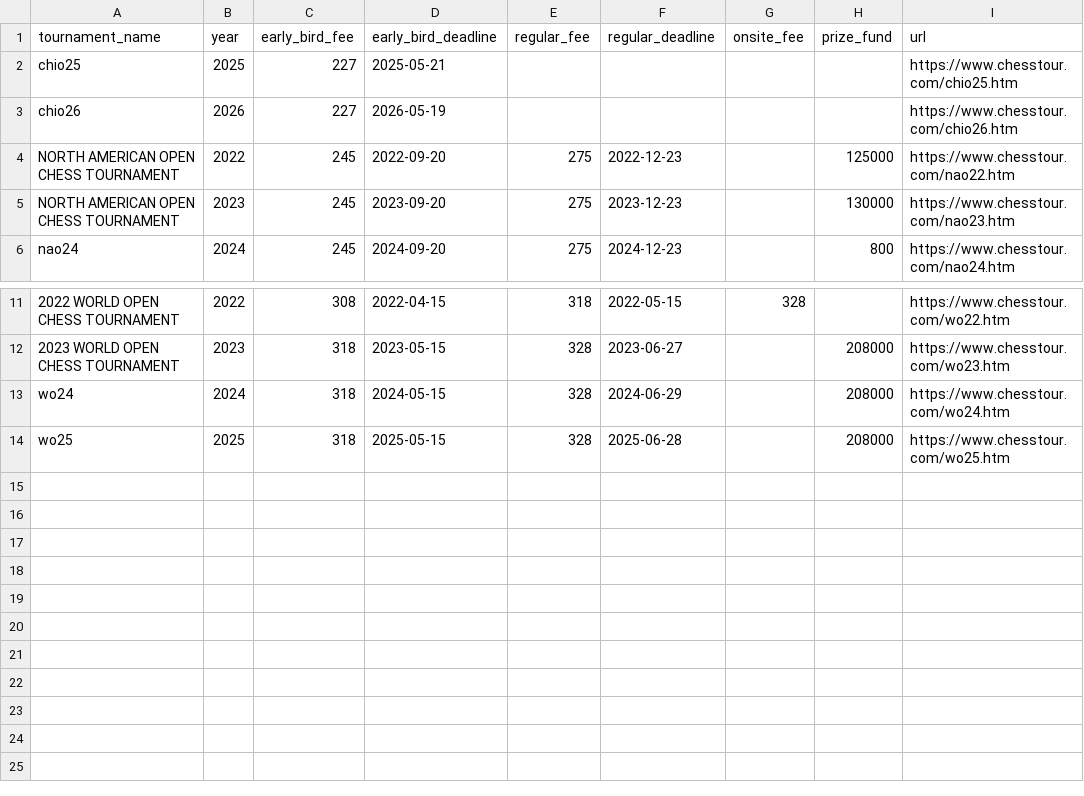
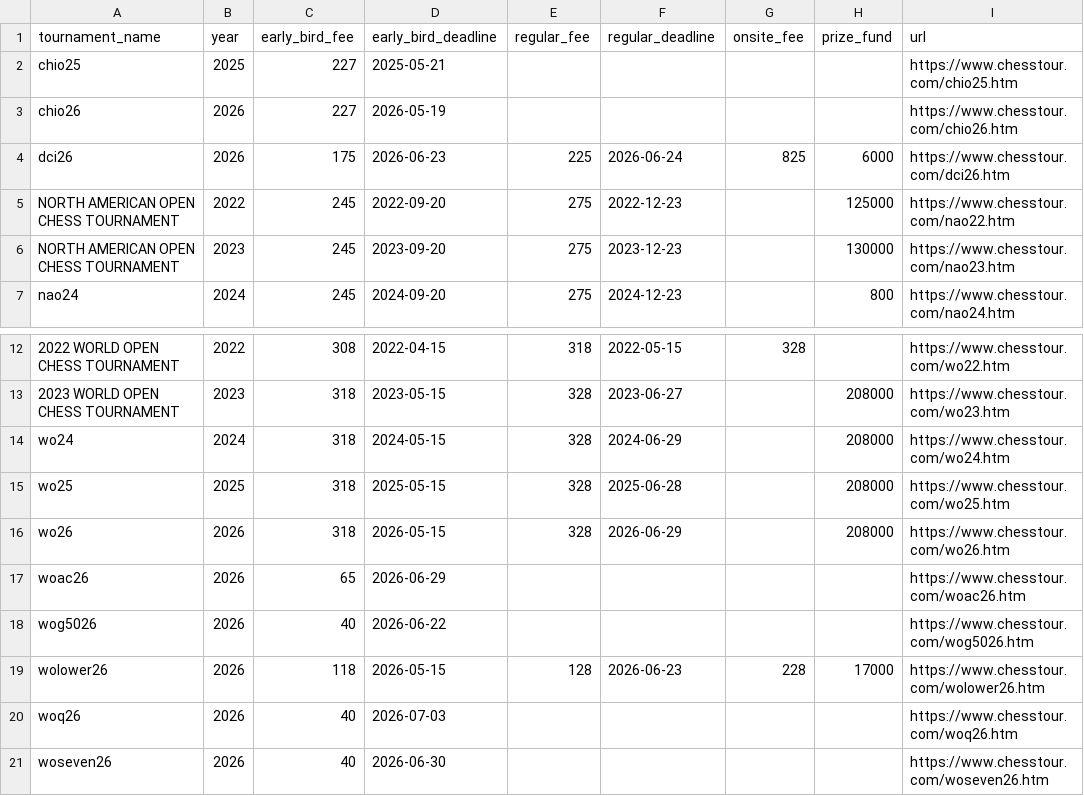
Before and after one commit to HaterAndrew/chess-prediction, a CSV file: output/tournament_fees.csv, drawn as a sheet; only a part is shown, gaps mark what is left out; the diff names each change by its address in the sheet, - before the commit and + after, or states it on an @@ line.

Commit message:
Enrichment data update: 2026-04-13

```diff
--- a/output/tournament_fees.csv
+++ b/output/tournament_fees.csv
+row 4: dci26 | 2026 | 175 | 2026-06-23 | 225 | 2026-06-24 | 825 | 6000 | https://www.chesstour.com/dci26.htm
+row 16: wo26 | 2026 | 318 | 2026-05-15 | 328 | 2026-06-29 |  | 208000 | https://www.chesstour.com/wo26.htm
+row 17: woac26 | 2026 | 65 | 2026-06-29 |  |  |  |  | https://www.chesstour.com/woac26.htm
+row 18: wog5026 | 2026 | 40 | 2026-06-22 |  |  |  |  | https://www.chesstour.com/wog5026.htm
+row 19: wolower26 | 2026 | 118 | 2026-05-15 | 128 | 2026-06-23 | 228 | 17000 | https://www.chesstour.com/wolower26.htm
+row 20: woq26 | 2026 | 40 | 2026-07-03 |  |  |  |  | https://www.chesstour.com/woq26.htm
+row 21: woseven26 | 2026 | 40 | 2026-06-30 |  |  |  |  | https://www.chesstour.com/woseven26.htm
```
Also changed, not shown: output/historical_tournaments.csv, 1 other file.
